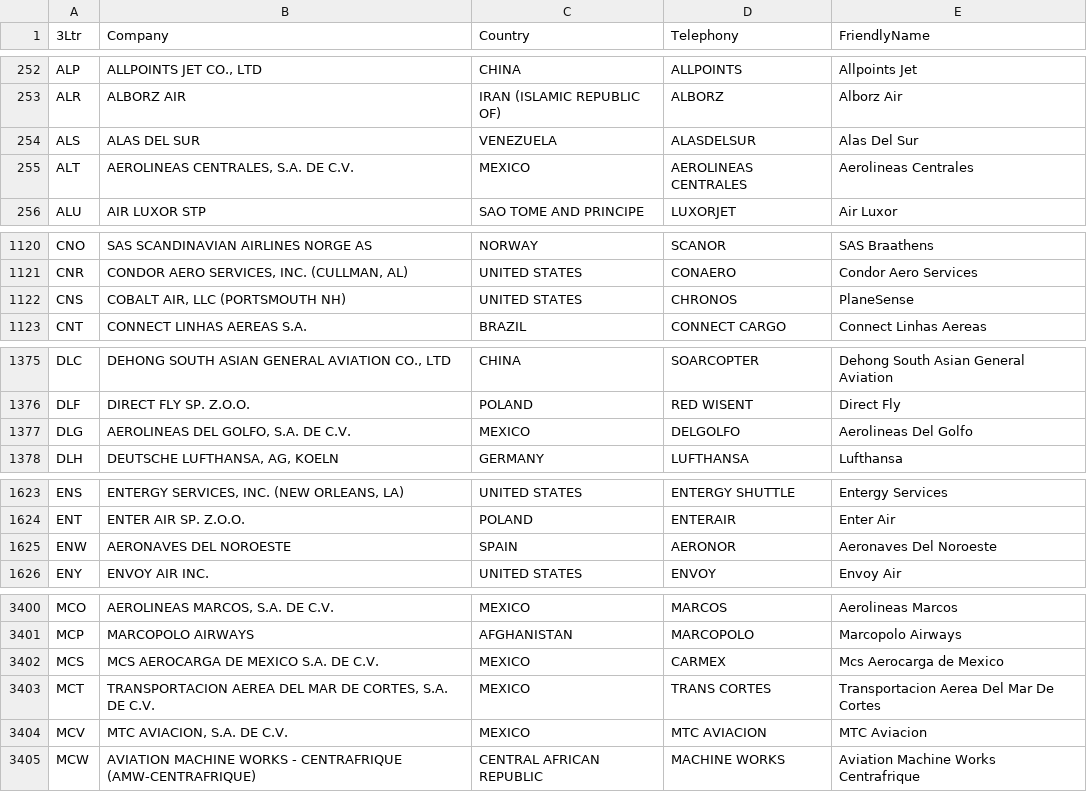
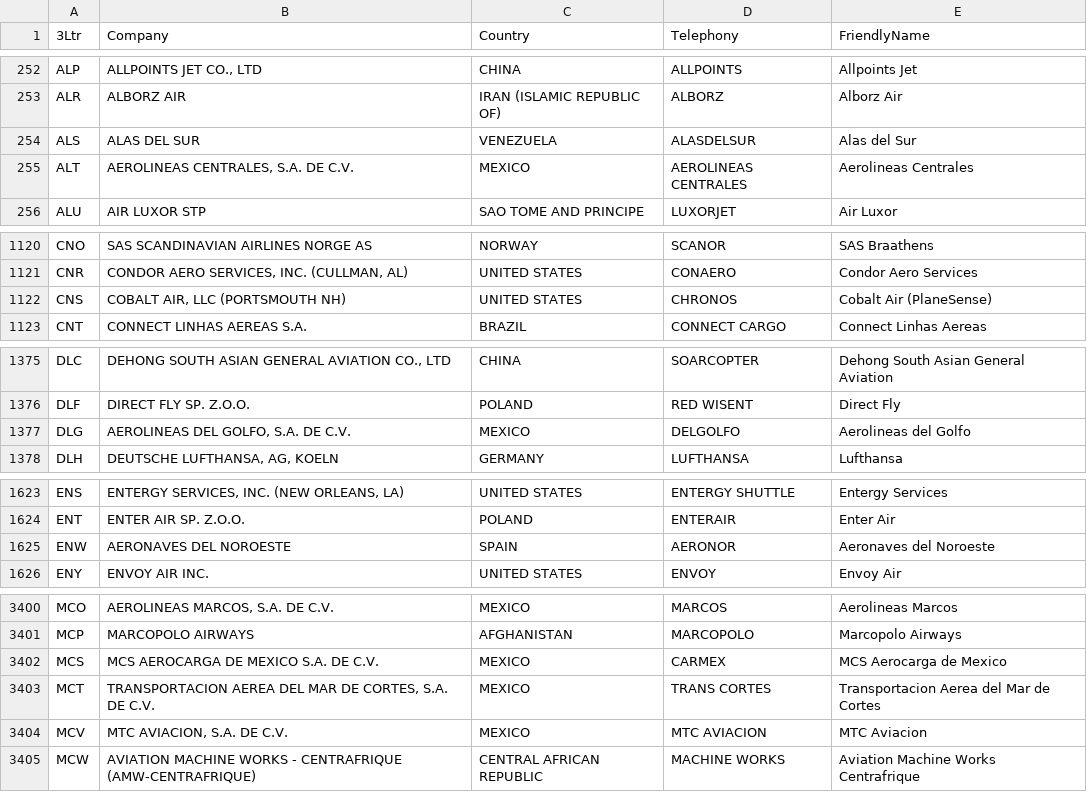
Before and after one commit to WeegeeNumbuh1/FlightGazer-airlines-db, a CSV file: operators.csv, drawn as a sheet; only a part is shown, gaps mark what is left out; the diff covers the shown part only.

```diff
--- a/operators.csv
+++ b/operators.csv
@@ -253,3 +253,3 @@ ALP,"ALLPOINTS JET CO., LTD",CHINA,ALLPOINTS,Allpoints Jet
 ALR,ALBORZ AIR,IRAN (ISLAMIC REPUBLIC OF),ALBORZ,Alborz Air
-ALS,ALAS DEL SUR,VENEZUELA,ALASDELSUR,Alas Del Sur
+ALS,ALAS DEL SUR,VENEZUELA,ALASDELSUR,Alas del Sur
 ALT,"AEROLINEAS CENTRALES, S.A. DE C.V.",MEXICO,AEROLINEAS CENTRALES,Aerolineas Centrales
@@ -1121,3 +1121,3 @@ CNO,SAS SCANDINAVIAN AIRLINES NORGE AS,NORWAY,SCANOR,SAS Braathens
 CNR,"CONDOR AERO SERVICES, INC. (CULLMAN, AL)",UNITED STATES,CONAERO,Condor Aero Services
-CNS,"COBALT AIR, LLC (PORTSMOUTH NH)",UNITED STATES,CHRONOS,PlaneSense
+CNS,"COBALT AIR, LLC (PORTSMOUTH NH)",UNITED STATES,CHRONOS,Cobalt Air (PlaneSense)
 CNT,CONNECT LINHAS AEREAS S.A.,BRAZIL,CONNECT CARGO,Connect Linhas Aereas
@@ -1376,3 +1376,3 @@ DLC,"DEHONG SOUTH ASIAN GENERAL AVIATION CO., LTD",CHINA,SOARCOPTER,Dehong South
 DLF,DIRECT FLY SP. Z.O.O.,POLAND,RED WISENT,Direct Fly
-DLG,"AEROLINEAS DEL GOLFO, S.A. DE C.V.",MEXICO,DELGOLFO,Aerolineas Del Golfo
+DLG,"AEROLINEAS DEL GOLFO, S.A. DE C.V.",MEXICO,DELGOLFO,Aerolineas del Golfo
 DLH,"DEUTSCHE LUFTHANSA, AG, KOELN",GERMANY,LUFTHANSA,Lufthansa
@@ -1624,3 +1624,3 @@ ENS,"ENTERGY SERVICES, INC. (NEW ORLEANS, LA)",UNITED STATES,ENTERGY SHUTTLE,Ent
 ENT,ENTER AIR SP. Z.O.O.,POLAND,ENTERAIR,Enter Air
-ENW,AERONAVES DEL NOROESTE,SPAIN,AERONOR,Aeronaves Del Noroeste
+ENW,AERONAVES DEL NOROESTE,SPAIN,AERONOR,Aeronaves del Noroeste
 ENY,ENVOY AIR INC.,UNITED STATES,ENVOY,Envoy Air
@@ -3401,4 +3401,4 @@ MCO,"AEROLINEAS MARCOS, S.A. DE C.V.",MEXICO,MARCOS,Aerolineas Marcos
 MCP,MARCOPOLO AIRWAYS,AFGHANISTAN,MARCOPOLO,Marcopolo Airways
-MCS,MCS AEROCARGA DE MEXICO S.A. DE C.V.,MEXICO,CARMEX,Mcs Aerocarga de Mexico
-MCT,"TRANSPORTACION AEREA DEL MAR DE CORTES, S.A. DE C.V.",MEXICO,TRANS CORTES,Transportacion Aerea Del Mar De Cortes
+MCS,MCS AEROCARGA DE MEXICO S.A. DE C.V.,MEXICO,CARMEX,MCS Aerocarga de Mexico
+MCT,"TRANSPORTACION AEREA DEL MAR DE CORTES, S.A. DE C.V.",MEXICO,TRANS CORTES,Transportacion Aerea del Mar de Cortes
 MCV,"MTC AVIACION, S.A. DE C.V.",MEXICO,MTC AVIACION,MTC Aviacion
```
Also changed, not shown: 14 edited cells elsewhere in this file, 2 other files.
